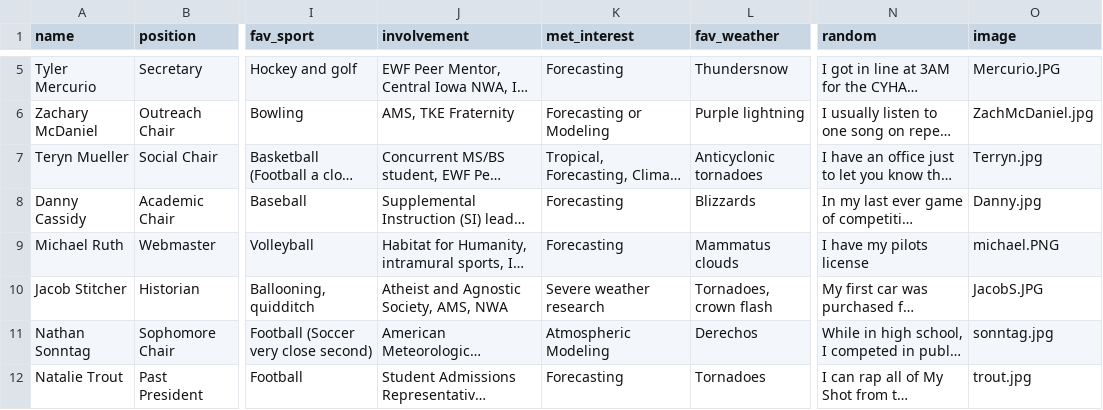
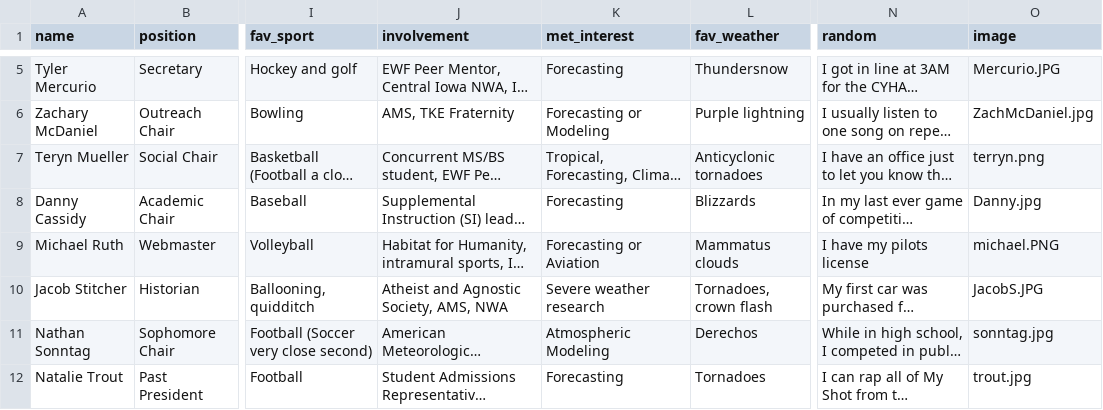
Before and after one commit to isuams/isuams, a CSV file: _data/officers.csv, drawn as a sheet; only a part is shown, gaps mark what is left out; long unchanged cells end in …; the diff covers the shown part only; the diff names each change by its address in the sheet, - before the commit and + after, or states it on an @@ line.

Commit message:
Update officer bios

```diff
--- a/_data/officers.csv
+++ b/_data/officers.csv
-O7 (image): Terryn.jpg
+O7 (image): terryn.png
-K9 (met_interest): Forecasting
+K9 (met_interest): Forecasting or Aviation
```
Also changed, not shown: 1 added row and 1 removed row elsewhere in this file.
